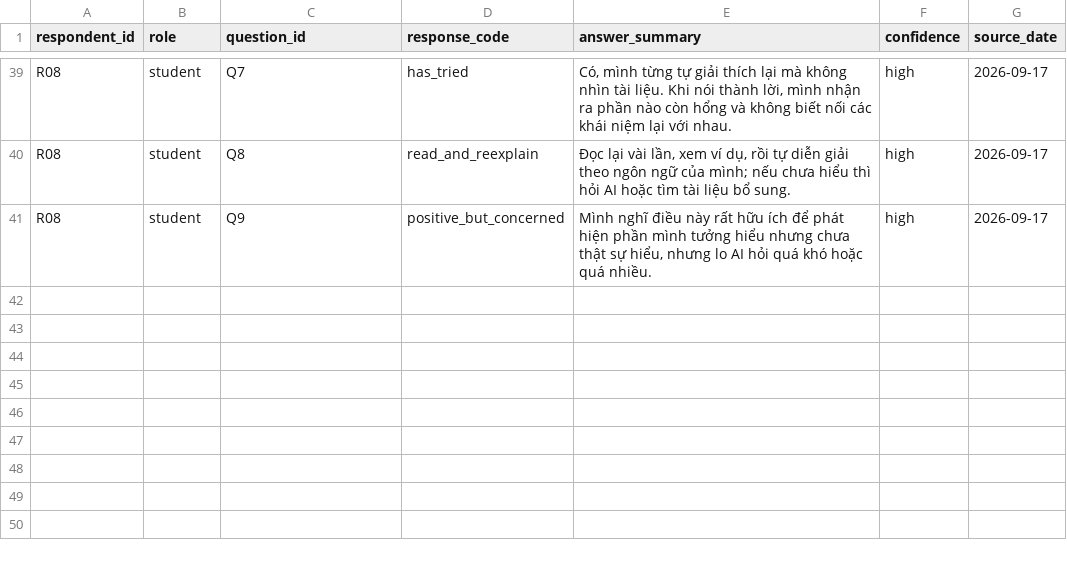
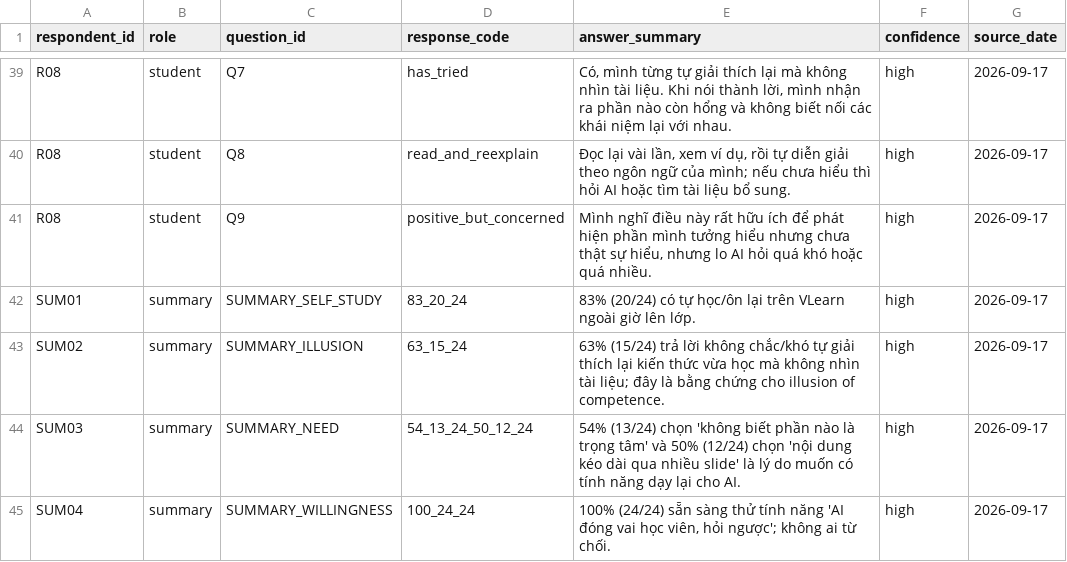
Before and after one commit to nguoibian863-ai/K4-3A-E402-TuDaiThienVuong, a CSV file: evidence/survey_results.csv, drawn as a sheet; only a part is shown, gaps mark what is left out; the diff names each change by its address in the sheet, - before the commit and + after, or states it on an @@ line.

```diff
--- a/evidence/survey_results.csv
+++ b/evidence/survey_results.csv
+row 42: SUM01 | summary | SUMMARY_SELF_STUDY | 83_20_24 | 83% (20/24) có tự học/ôn lại trên VLearn ngoài giờ lên lớp. | high | 2026-09-17
+row 43: SUM02 | summary | SUMMARY_ILLUSION | 63_15_24 | 63% (15/24) trả lời không chắc/khó tự giải thích lại kiến thức vừa học mà không nhìn tài liệu; đây là bằng chứng cho illusion of competence. | high | 2026-09-17
+row 44: SUM03 | summary | SUMMARY_NEED | 54_13_24_50_12_24 | 54% (13/24) chọn 'không biết phần nào là trọng tâm' và 50% (12/24) chọn 'nội dung kéo dài qua nhiều slide' là lý do muốn có tính năng dạy lại cho AI. | high | 2026-09-17
+row 45: SUM04 | summary | SUMMARY_WILLINGNESS | 100_24_24 | 100% (24/24) sẵn sàng thử tính năng 'AI đóng vai học viên, hỏi ngược'; không ai từ chối. | high | 2026-09-17
```
Also changed, not shown: 1 other file.
